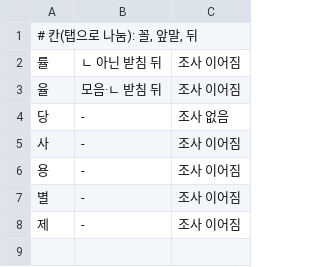
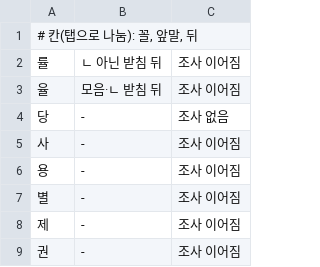
Before and after one commit to geul-org/nlgeul, a TSV file: pkg/data/noun-suffixes.tsv, drawn as a sheet.

```diff
--- a/pkg/data/noun-suffixes.tsv
+++ b/pkg/data/noun-suffixes.tsv
@@ -8 +8,2 @@
 제	-	조사 이어짐
+권	-	조사 이어짐
```
Also changed, not shown: 12 other files.
